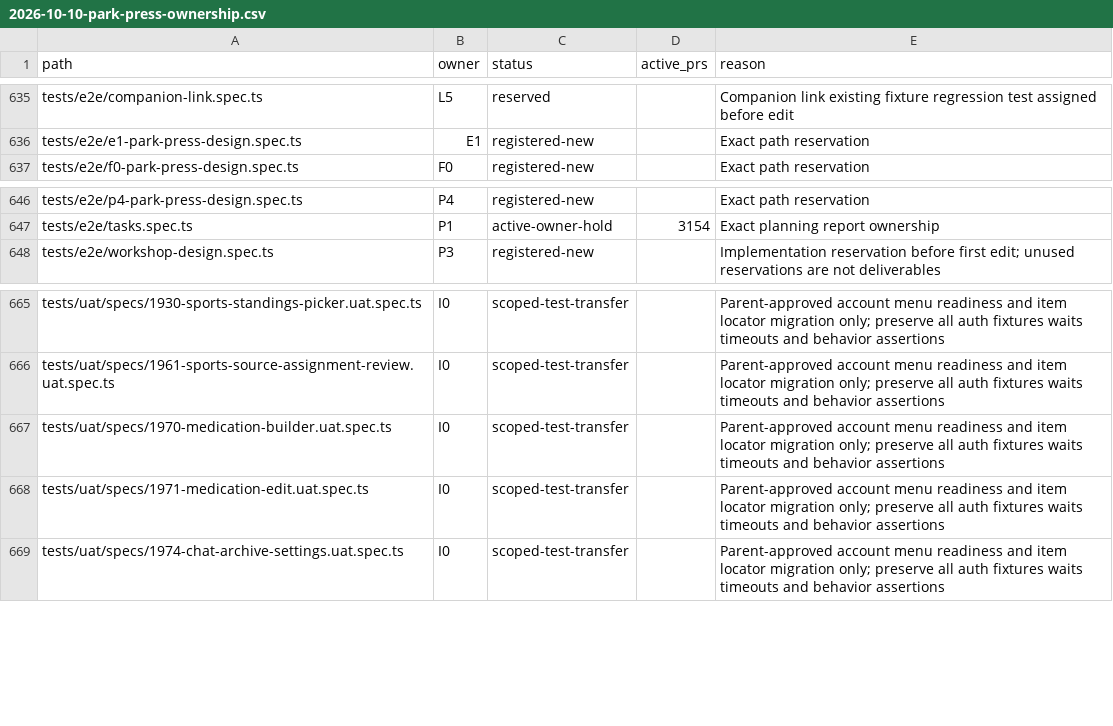
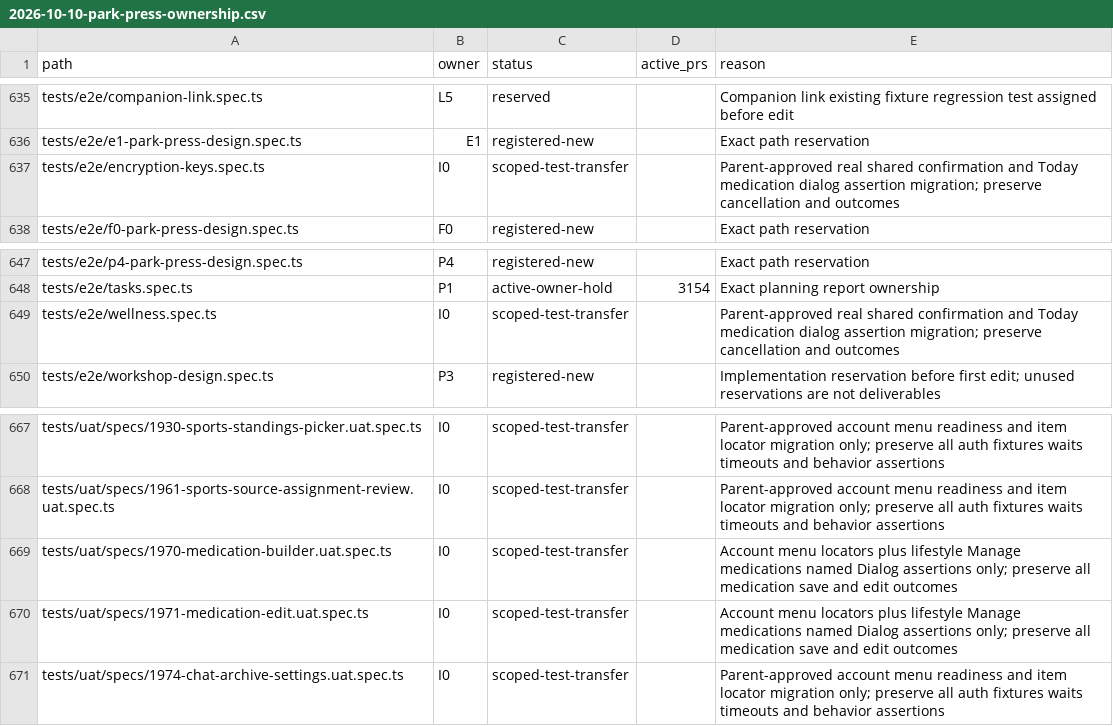
Before and after one commit to motioneso/moss, a CSV file: docs/superpowers/plans/2026-10-10-park-press-ownership.csv, drawn as a sheet; only a part is shown, gaps mark what is left out.

Commit message:
docs(design): register direct dialog migration assertions
Local-validated-commit: 9d311f6abf1b03939d50b94c31f5952cb02638b5

```diff
--- a/docs/superpowers/plans/2026-10-10-park-press-ownership.csv
+++ b/docs/superpowers/plans/2026-10-10-park-press-ownership.csv
@@ -636,2 +636,3 @@ tests/e2e/companion-link.spec.ts,L5,reserved,,Companion link existing fixture re
 tests/e2e/e1-park-press-design.spec.ts,E1,registered-new,,Exact path reservation
+tests/e2e/encryption-keys.spec.ts,I0,scoped-test-transfer,,Parent-approved real shared confirmation and Today medication dialog assertion migration; preserve cancellation and outcomes
 tests/e2e/f0-park-press-design.spec.ts,F0,registered-new,,Exact path reservation
@@ -647,2 +648,3 @@ tests/e2e/p4-park-press-design.spec.ts,P4,registered-new,,Exact path reservation
 tests/e2e/tasks.spec.ts,P1,active-owner-hold,3154,Exact planning report ownership
+tests/e2e/wellness.spec.ts,I0,scoped-test-transfer,,Parent-approved real shared confirmation and Today medication dialog assertion migration; preserve cancellation and outcomes
 tests/e2e/workshop-design.spec.ts,P3,registered-new,,Implementation reservation before first edit; unused reservations are not deliverables
@@ -666,4 +668,4 @@ tests/uat/specs/1930-sports-standings-picker.uat.spec.ts,I0,scoped-test-transfer
 tests/uat/specs/1961-sports-source-assignment-review.uat.spec.ts,I0,scoped-test-transfer,,Parent-approved account menu readiness and item locator migration only; preserve all auth fixtures waits timeouts and behavior assertions
-tests/uat/specs/1970-medication-builder.uat.spec.ts,I0,scoped-test-transfer,,Parent-approved account menu readiness and item locator migration only; preserve all auth fixtures waits timeouts and behavior assertions
-tests/uat/specs/1971-medication-edit.uat.spec.ts,I0,scoped-test-transfer,,Parent-approved account menu readiness and item locator migration only; preserve all auth fixtures waits timeouts and behavior assertions
+tests/uat/specs/1970-medication-builder.uat.spec.ts,I0,scoped-test-transfer,,Account menu locators plus lifestyle Manage medications named Dialog assertions only; preserve all medication save and edit outcomes
+tests/uat/specs/1971-medication-edit.uat.spec.ts,I0,scoped-test-transfer,,Account menu locators plus lifestyle Manage medications named Dialog assertions only; preserve all medication save and edit outcomes
 tests/uat/specs/1974-chat-archive-settings.uat.spec.ts,I0,scoped-test-transfer,,Parent-approved account menu readiness and item locator migration only; preserve all auth fixtures waits timeouts and behavior assertions
```
